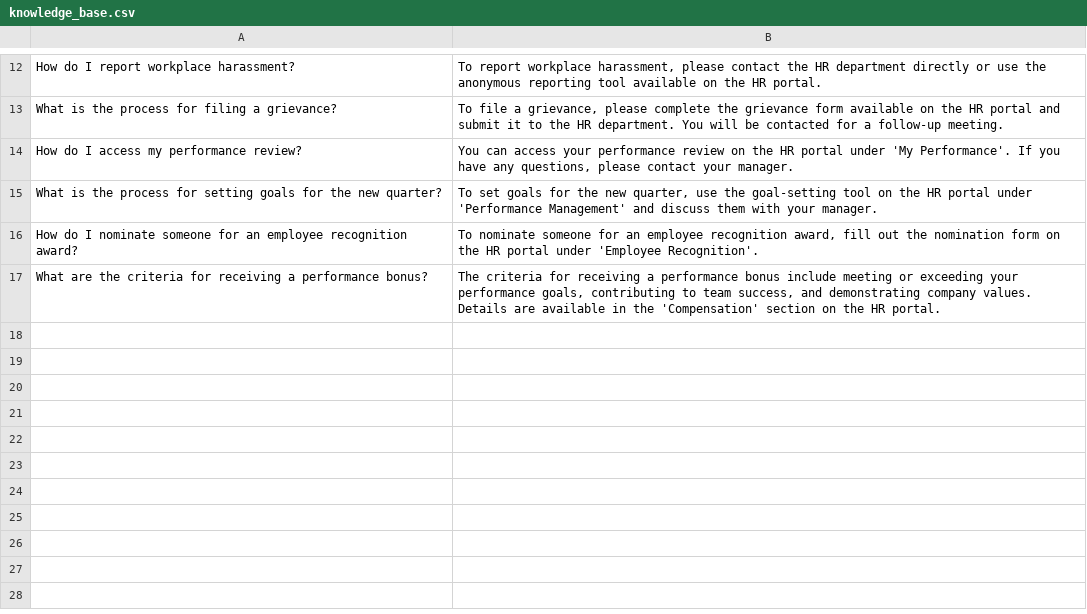
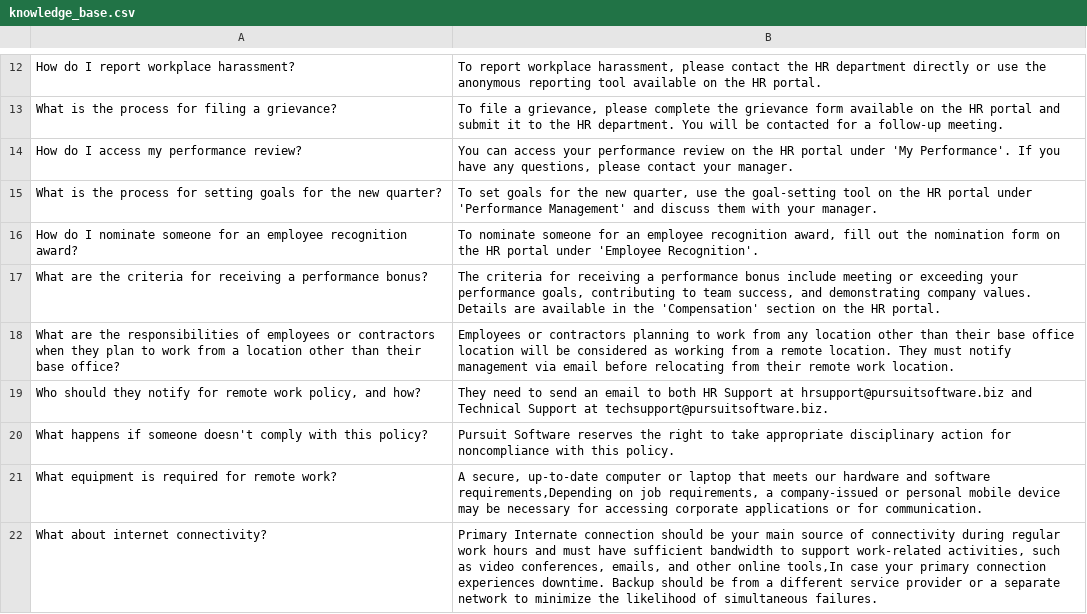
Before and after one commit to warmachine028/HR-Chatbot, a CSV file: src/knowledge_base.csv, drawn as a sheet; only a part is shown, gaps mark what is left out; the diff names each change by its address in the sheet, - before the commit and + after, or states it on an @@ line.

Commit message:
Update knowledge_base.csv

```diff
--- a/src/knowledge_base.csv
+++ b/src/knowledge_base.csv
+row 18: What are the responsibilities of employees or contractors when they plan to work from a location other than their base office? | Employees or contractors planning to work from any location other than their base office location will be considered as working from a remote location. They must notify management via email before relocating from their remote work location.
+row 19: Who should they notify for remote work policy, and how? | They need to send an email to both HR Support at hrsupport@pursuitsoftware.biz and Technical Support at techsupport@pursuitsoftware.biz.
+row 20: What happens if someone doesn't comply with this policy? | Pursuit Software reserves the right to take appropriate disciplinary action for noncompliance with this policy.
+row 21: What equipment is required for remote work? | A secure, up-to-date computer or laptop that meets our hardware and software requirements,Depending on job requirements, a company-issued or personal mobile device may be necessary for accessing corporate applications or for communication.
+row 22: What about internet connectivity? | Primary Internate connection should be your main source of connectivity during regular work hours and must have sufficient bandwidth to support work-related activities, such as video conferences, emails, and other online tools,In case your primary connection experiences downtime. Backup should be from a different service provider or a separate network to minimize the likelihood of simultaneous failures.
```
